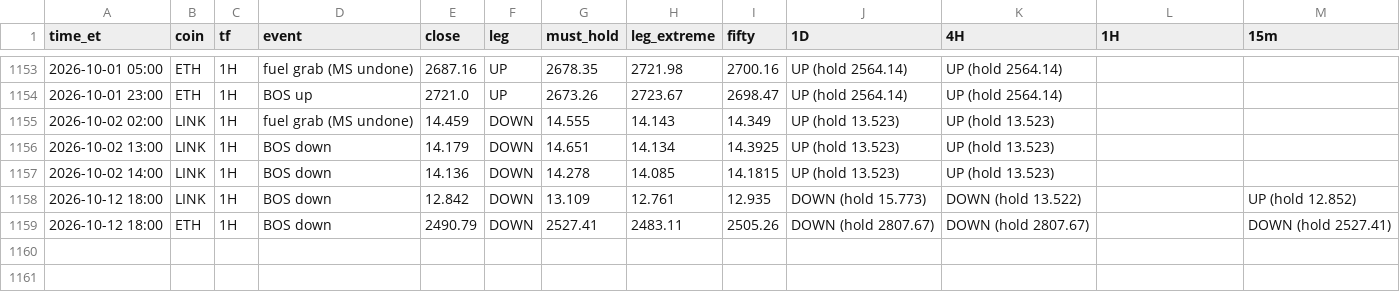
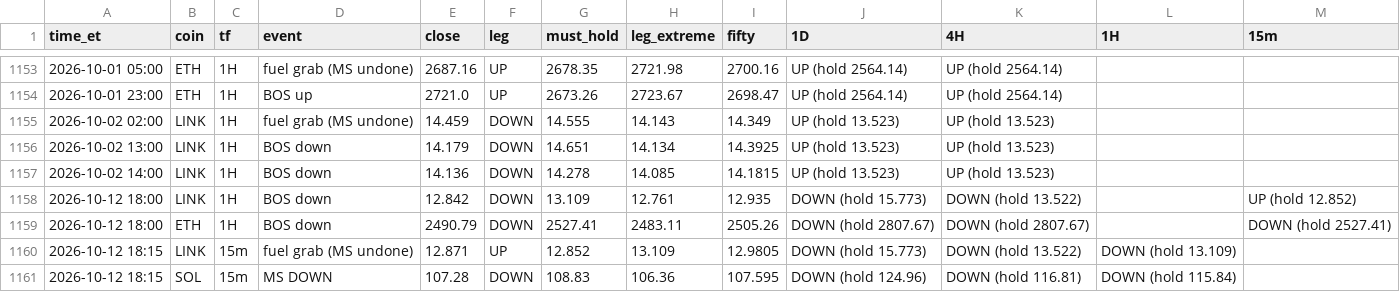
Before and after one commit to HarleyBear70/okx-trading-bot, a CSV file: journal/heartbeat_events.csv, drawn as a sheet; only a part is shown, gaps mark what is left out; the diff names each change by its address in the sheet, - before the commit and + after, or states it on an @@ line.

```diff
--- a/journal/heartbeat_events.csv
+++ b/journal/heartbeat_events.csv
+row 1160: 2026-10-12 18:15 | LINK | 15m | fuel grab (MS undone) | 12.871 | UP | 12.852 | 13.109 | 12.9805 | DOWN (hold 15.773) | DOWN (hold 13.522) | DOWN (hold 13.109)
+row 1161: 2026-10-12 18:15 | SOL | 15m | MS DOWN | 107.28 | DOWN | 108.83 | 106.36 | 107.595 | DOWN (hold 124.96) | DOWN (hold 116.81) | DOWN (hold 115.84)
```
Also changed, not shown: 3 other files.
